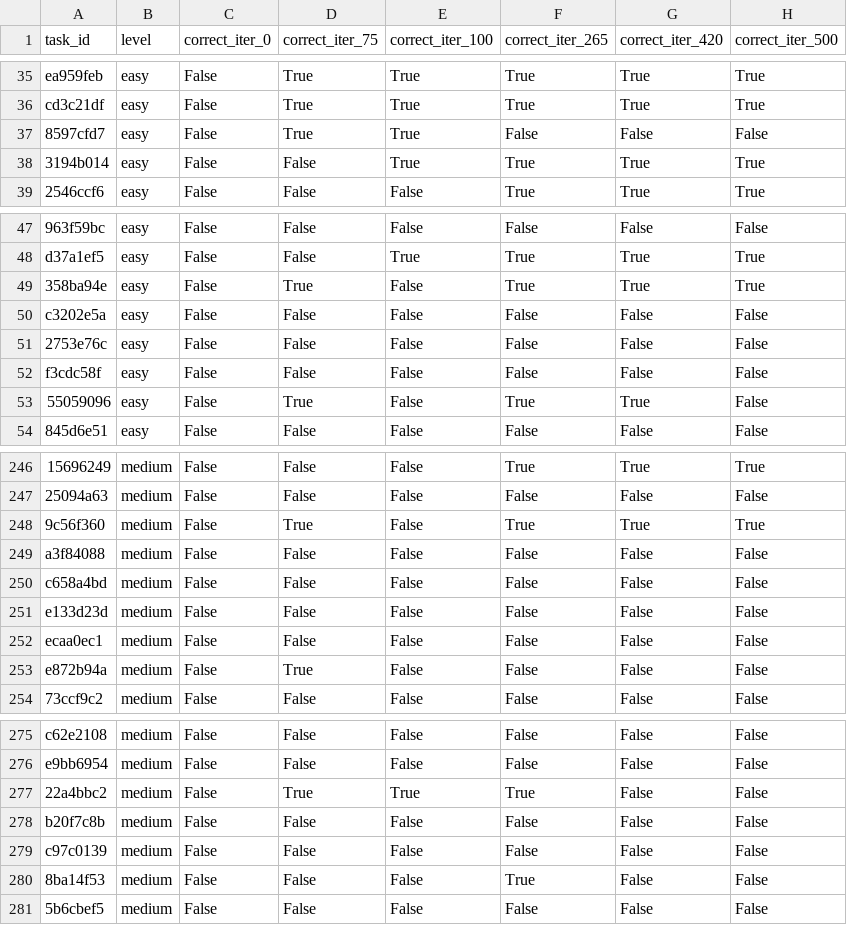
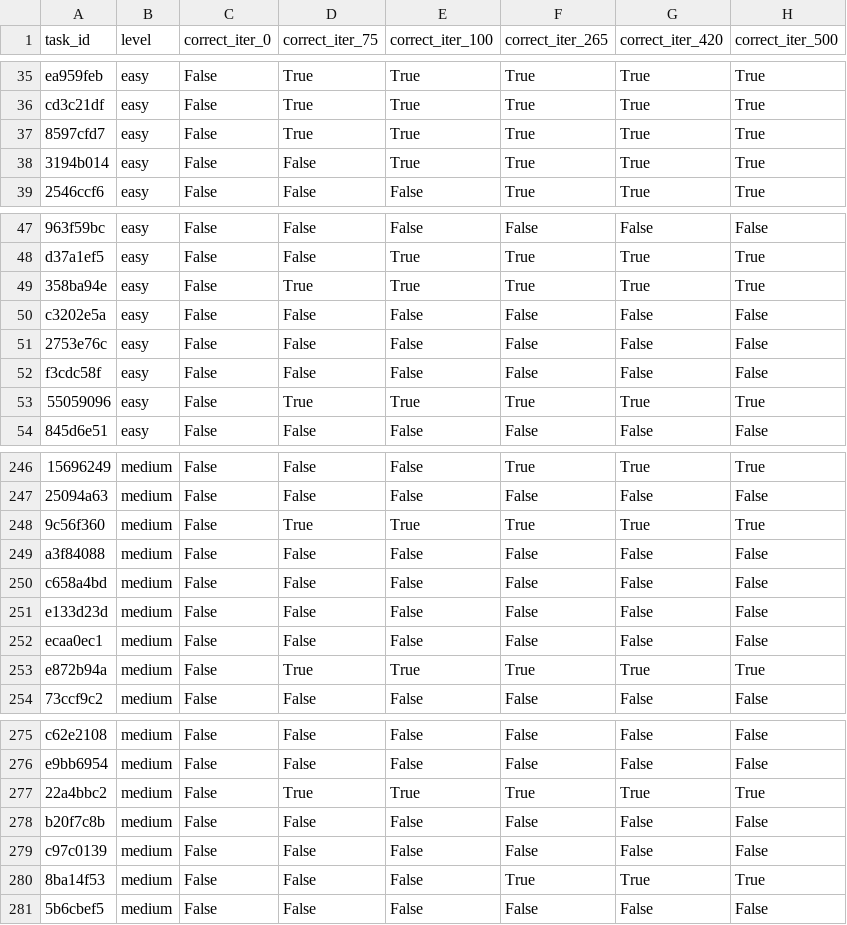
Before and after one commit to avocadoali/marc, a CSV file: evaluation/data_ds/ds_barc_non_finetuned_output_combined_results_oracle.csv, drawn as a sheet; only a part is shown, gaps mark what is left out; the diff covers the shown part only; the diff names each change by its address in the sheet, - before the commit and + after, or states it on an @@ line.

```diff
--- a/evaluation/data_ds/ds_barc_non_finetuned_output_combined_results_oracle.csv
+++ b/evaluation/data_ds/ds_barc_non_finetuned_output_combined_results_oracle.csv
-F37 (correct_iter_265): False
+F37 (correct_iter_265): True
-G37 (correct_iter_420): False
+G37 (correct_iter_420): True
-H37 (correct_iter_500): False
+H37 (correct_iter_500): True
-E49 (correct_iter_100): False
+E49 (correct_iter_100): True
-E53 (correct_iter_100): False
+E53 (correct_iter_100): True
-H53 (correct_iter_500): False
+H53 (correct_iter_500): True
-E248 (correct_iter_100): False
+E248 (correct_iter_100): True
-E253 (correct_iter_100): False
+E253 (correct_iter_100): True
-F253 (correct_iter_265): False
+F253 (correct_iter_265): True
-G253 (correct_iter_420): False
+G253 (correct_iter_420): True
-H253 (correct_iter_500): False
+H253 (correct_iter_500): True
-G277 (correct_iter_420): False
+G277 (correct_iter_420): True
-H277 (correct_iter_500): False
+H277 (correct_iter_500): True
-G280 (correct_iter_420): False
+G280 (correct_iter_420): True
-H280 (correct_iter_500): False
+H280 (correct_iter_500): True
```
Also changed, not shown: 33 edited cells elsewhere in this file, evaluation/data_ds/ds_barc_finetuned_output_combined_results_oracle.csv, evaluation/data_es/epoch_scaling_barc_finetuned_output_combined_results_oracle.csv, 16 other files.
